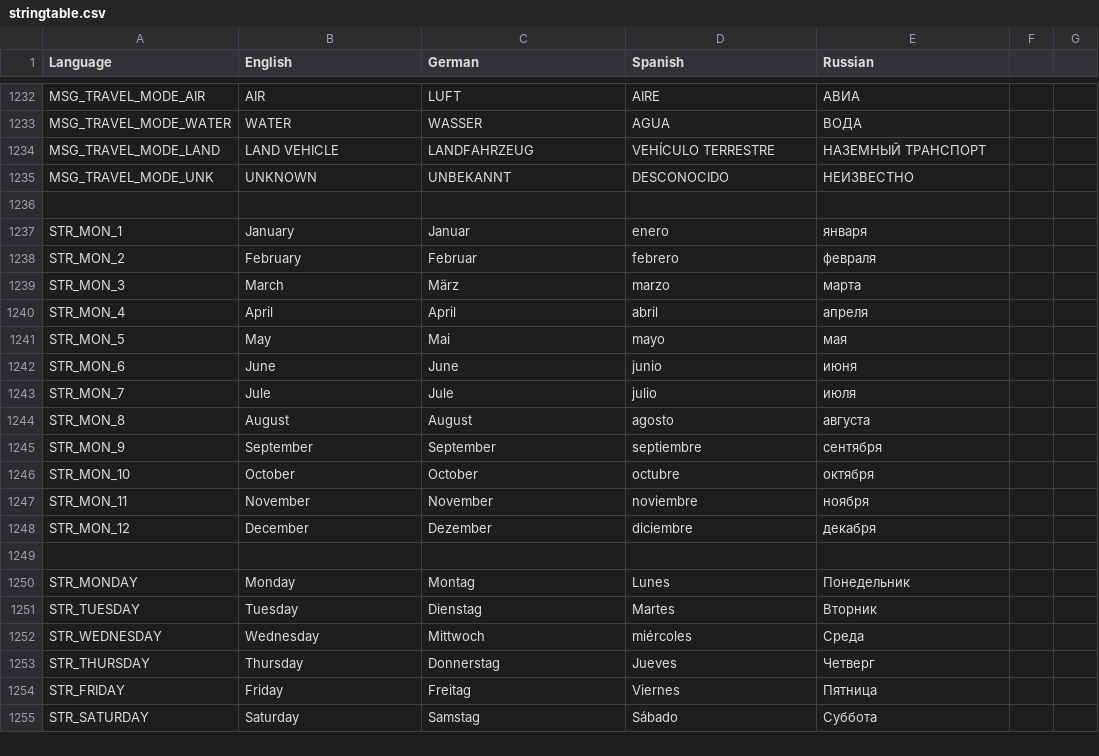
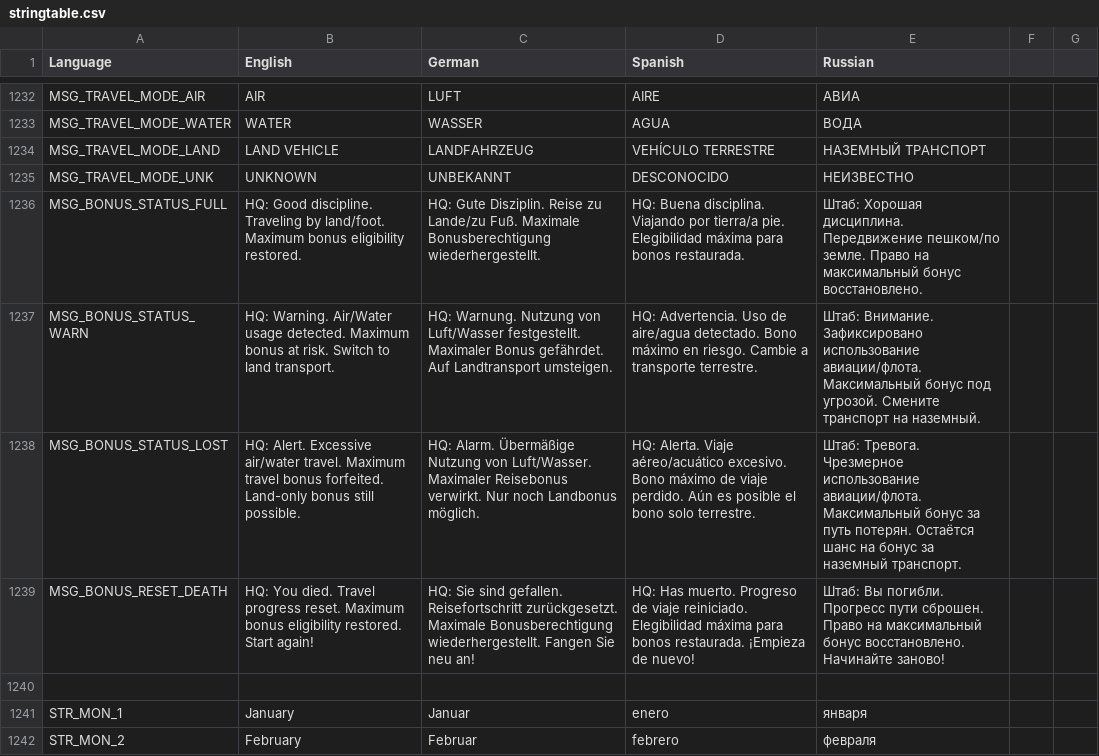
Before and after one commit to sygsky/Domination-for-Red-Engineers-server, a CSV file: stringtable.csv, drawn as a sheet; only a part is shown, gaps mark what is left out; the shorter side is filled out with more unchanged rows.

```diff
--- a/stringtable.csv
+++ b/stringtable.csv
@@ -1235,2 +1235,6 @@ MSG_TRAVEL_MODE_LAND,"LAND VEHICLE","LANDFAHRZEUG","VEHÍCULO TERRESTRE","НАЗ
 MSG_TRAVEL_MODE_UNK,"UNKNOWN","UNBEKANNT","DESCONOCIDO","НЕИЗВЕСТНО"
+MSG_BONUS_STATUS_FULL,"HQ: Good discipline. Traveling by land/foot. Maximum bonus eligibility restored.","HQ: Gute Disziplin. Reise zu Lande/zu Fuß. Maximale Bonusberechtigung wiederhergestellt.","HQ: Buena disciplina. Viajando por tierra/a pie. Elegibilidad máxima para bonos restaurada.","Штаб: Хорошая дисциплина. Передвижение пешком/по земле. Право на максимальный бонус восстановлено."
+MSG_BONUS_STATUS_WARN,"HQ: Warning. Air/Water usage detected. Maximum bonus at risk. Switch to land transport.","HQ: Warnung. Nutzung von Luft/Wasser festgestellt. Maximaler Bonus gefährdet. Auf Landtransport umsteigen.","HQ: Advertencia. Uso de aire/agua detectado. Bono máximo en riesgo. Cambie a transporte terrestre.","Штаб: Внимание. Зафиксировано использование авиации/флота. Максимальный бонус под угрозой. Смените транспорт на наземный."
+MSG_BONUS_STATUS_LOST,"HQ: Alert. Excessive air/water travel. Maximum travel bonus forfeited. Land-only bonus still possible.","HQ: Alarm. Übermäßige Nutzung von Luft/Wasser. Maximaler Reisebonus verwirkt. Nur noch Landbonus möglich.","HQ: Alerta. Viaje aéreo/acuático excesivo. Bono máximo de viaje perdido. Aún es posible el bono solo terrestre.","Штаб: Тревога. Чрезмерное использование авиации/флота. Максимальный бонус за путь потерян. Остаётся шанс на бонус за наземный транспорт."
+MSG_BONUS_RESET_DEATH,"HQ: You died. Travel progress reset. Maximum bonus eligibility restored. Start again!","HQ: Sie sind gefallen. Reisefortschritt zurückgesetzt. Maximale Bonusberechtigung wiederhergestellt. Fangen Sie neu an!","HQ: Has muerto. Progreso de viaje reiniciado. Elegibilidad máxima para bonos restaurada. ¡Empieza de nuevo!","Штаб: Вы погибли. Прогресс пути сброшен. Право на максимальный бонус восстановлено. Начинайте заново!"
 
```
Also changed, not shown: 4 other files.
